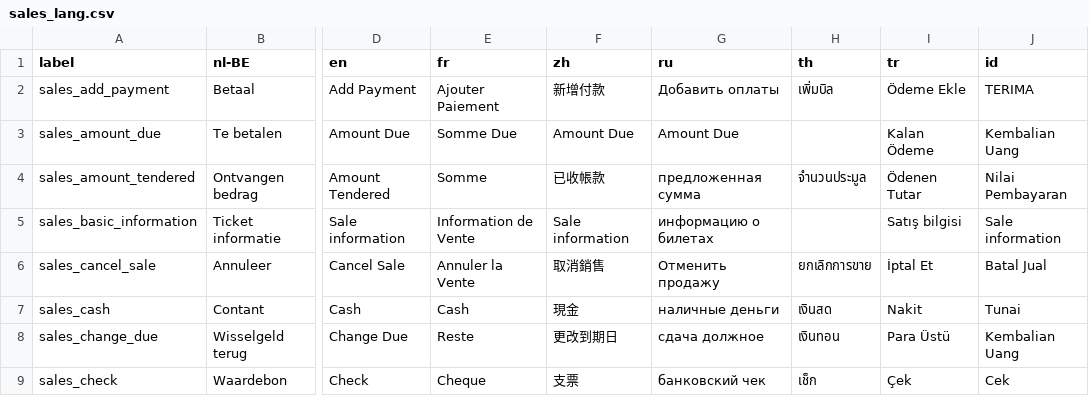
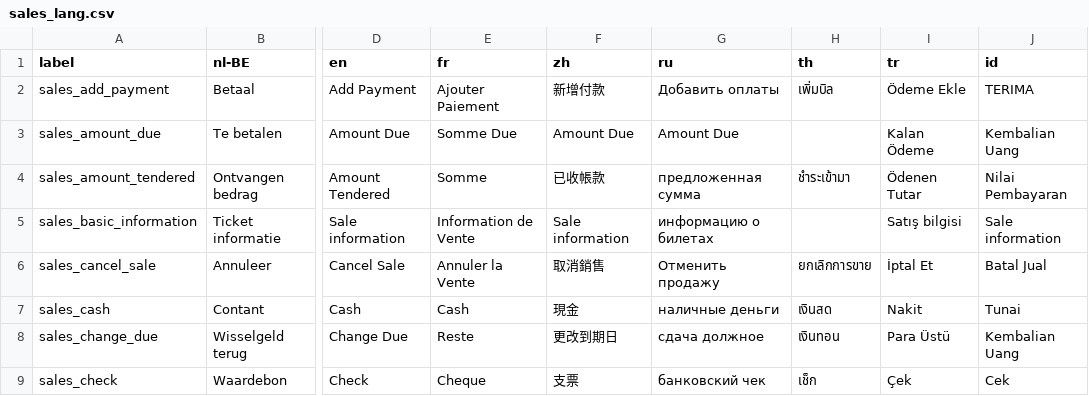
Before and after one commit to opensourcepos/opensourcepos, a CSV file: translations/sales_lang.csv, drawn as a sheet; only a part is shown, gaps mark what is left out; the diff names each change by its address in the sheet, - before the commit and + after, or states it on an @@ line.

Commit message:
Update Thai translate

```diff
--- a/translations/sales_lang.csv
+++ b/translations/sales_lang.csv
-H4 (th): จำนวนประมูล
+H4 (th): ชำระเข้ามา
```
